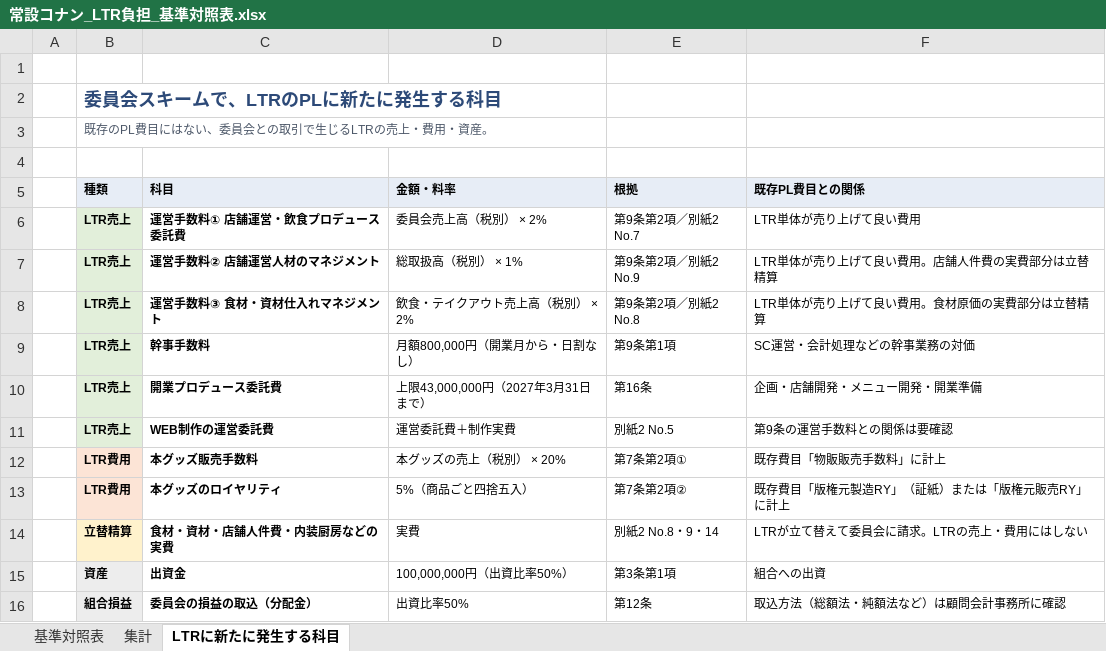
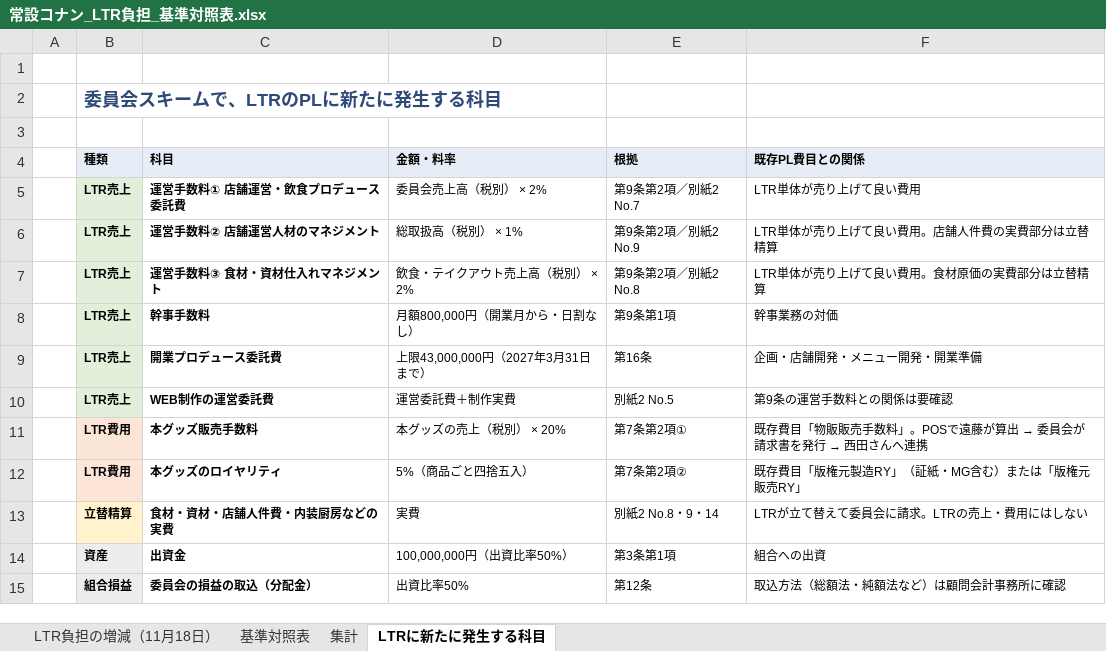
Before and after one commit to maa-a/Antigravity-test, an Excel workbook: internal/常設コナン_LTR負担_基準対照表.xlsx, sheet LTRに新たに発生する科目, drawn as a sheet; values as stored, in another font and other column widths than the file's, no borders; removed rows and columns are numbered as before the commit, all else as after; the diff names each change by its address in the sheet, - before the commit and + after, or states it on an @@ line.

```diff
--- a/internal/常設コナン_LTR負担_基準対照表.xlsx (sheet LTRに新たに発生する科目)
+++ b/internal/常設コナン_LTR負担_基準対照表.xlsx (sheet LTRに新たに発生する科目)
+sheet tab: LTR負担の増減（11月18日）
-row 3:  | 既存のPL費目にはない、委員会との取引で生じるLTRの売上・費用・資産。
-F8 (既存PL費目との関係): SC運営・会計処理などの幹事業務の対価
+F8 (既存PL費目との関係): 幹事業務の対価
@@ F11 (既存PL費目との関係): 既存費目「物販販売手数料」に計上 → 既存費目「物販販売手数料」。POSで遠藤が算出 → 委員会が請求書を発行 → 西田さんへ連携 @@
-F12 (既存PL費目との関係): 既存費目「版権元製造RY」（証紙）または「版権元販売RY」に計上
+F12 (既存PL費目との関係): 既存費目「版権元製造RY」（証紙・MG含む）または「版権元販売RY」
```
Also changed, not shown: sheet 基準対照表, sheet 集計, 1 other file.
